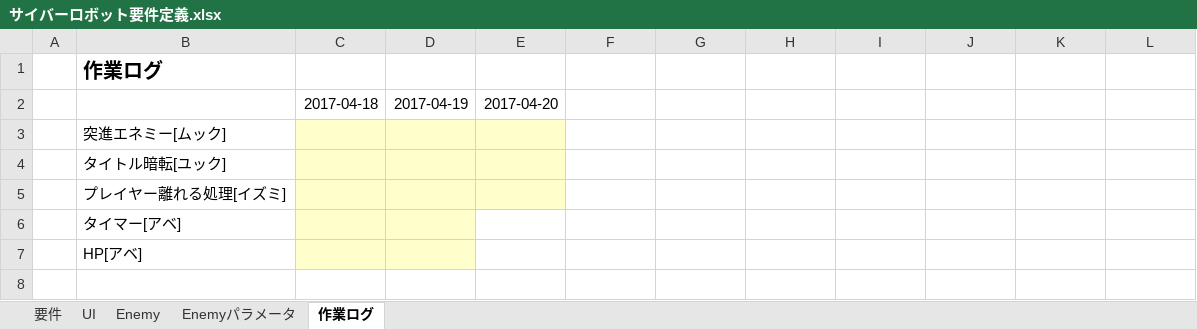
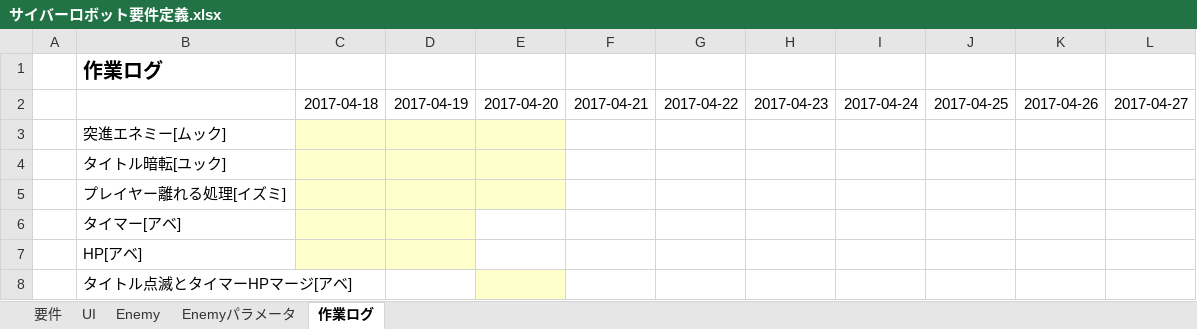
Before and after one commit to MTakeMuraT/A_Team2017Zenki, an Excel workbook: サイバーロボット要件定義.xlsx, sheet 作業ログ, drawn as a sheet; values as stored, in another font and other column widths than the file's, no borders; removed rows and columns are numbered as before the commit, all else as after; the diff names each change by its address in the sheet, - before the commit and + after, or states it on an @@ line.

```diff
--- a/サイバーロボット要件定義.xlsx (sheet 作業ログ)
+++ b/サイバーロボット要件定義.xlsx (sheet 作業ログ)
-row 2:  |  | 2017-04-18 | 2017-04-19 | 2017-04-20
+row 2:  |  | 2017-04-18 | 2017-04-19 | 2017-04-20 | 2017-04-21 | 2017-04-22 | 2017-04-23 | 2017-04-24 | 2017-04-25 | 2017-04-26 | 2017-04-27
+row 8:  | タイトル点滅とタイマーHPマージ[アベ]
```
Also changed, not shown: sheet 要件.
